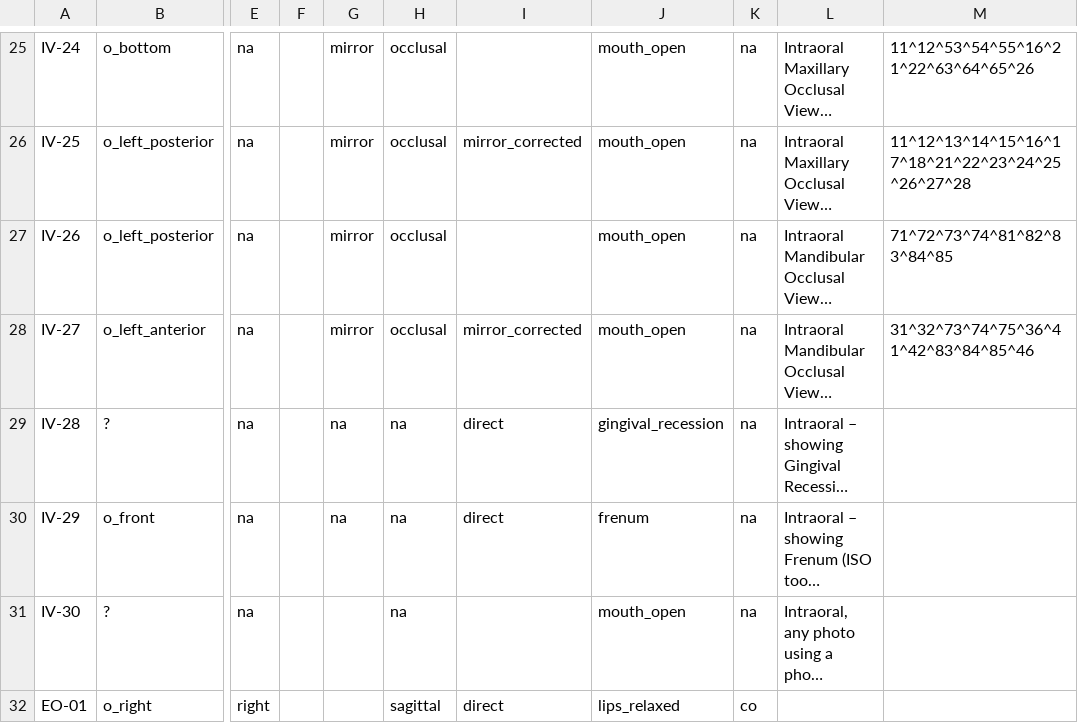
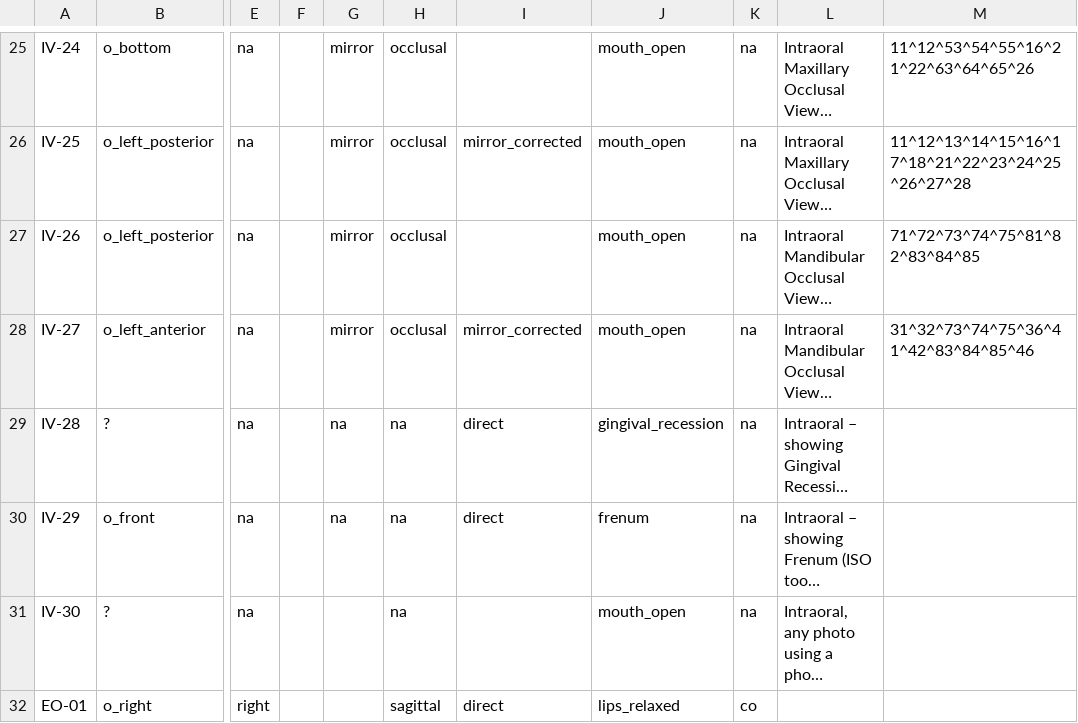
Before and after one commit to open-ortho/dent-oip, a CSV file: source/tables/views.csv, drawn as a sheet; only a part is shown, gaps mark what is left out; long unchanged cells end in …; the diff names each change by its address in the sheet, - before the commit and + after, or states it on an @@ line.

Commit message:
Fix missing 75 in IV-26

```diff
--- a/source/tables/views.csv
+++ b/source/tables/views.csv
-M27: 71^72^73^74^81^82^83^84^85
+M27: 71^72^73^74^75^81^82^83^84^85
```
